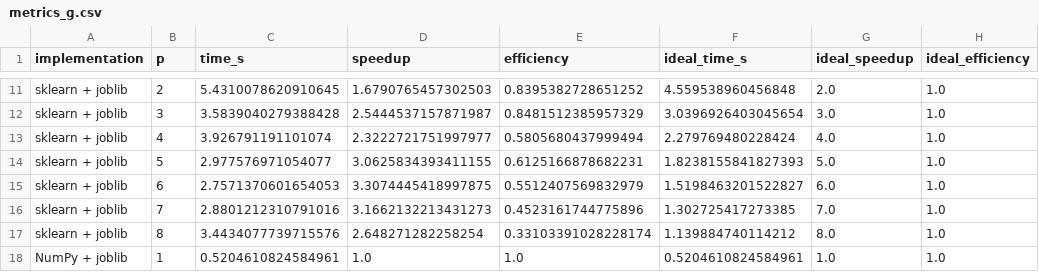
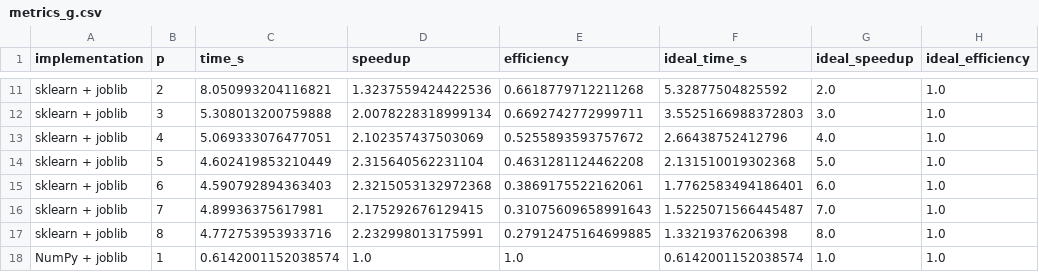
Before and after one commit to borjasmith/Tarea-1-IIC3533, a CSV file: results/computer_1/metrics_g.csv, drawn as a sheet; only a part is shown, gaps mark what is left out; the diff covers the shown part only; the diff names each change by its address in the sheet, - before the commit and + after, or states it on an @@ line.

```diff
--- a/results/computer_1/metrics_g.csv
+++ b/results/computer_1/metrics_g.csv
-C11 (time_s): 5.4310078620910645
+C11 (time_s): 8.050993204116821
-D11 (speedup): 1.6790765457302503
+D11 (speedup): 1.3237559424422536
-E11 (efficiency): 0.8395382728651252
+E11 (efficiency): 0.6618779712211268
-F11 (ideal_time_s): 4.559538960456848
+F11 (ideal_time_s): 5.32877504825592
-C12 (time_s): 3.5839040279388428
+C12 (time_s): 5.308013200759888
-D12 (speedup): 2.5444537157871987
+D12 (speedup): 2.0078228318999134
-E12 (efficiency): 0.8481512385957329
+E12 (efficiency): 0.6692742772999711
-F12 (ideal_time_s): 3.0396926403045654
+F12 (ideal_time_s): 3.5525166988372803
-C13 (time_s): 3.926791191101074
+C13 (time_s): 5.069333076477051
-D13 (speedup): 2.3222721751997977
+D13 (speedup): 2.102357437503069
-E13 (efficiency): 0.5805680437999494
+E13 (efficiency): 0.5255893593757672
-F13 (ideal_time_s): 2.279769480228424
+F13 (ideal_time_s): 2.66438752412796
-C14 (time_s): 2.977576971054077
+C14 (time_s): 4.602419853210449
-D14 (speedup): 3.0625834393411155
+D14 (speedup): 2.315640562231104
-E14 (efficiency): 0.6125166878682231
+E14 (efficiency): 0.4631281124462208
-F14 (ideal_time_s): 1.8238155841827393
+F14 (ideal_time_s): 2.131510019302368
-C15 (time_s): 2.7571370601654053
+C15 (time_s): 4.590792894363403
-D15 (speedup): 3.3074445418997875
+D15 (speedup): 2.3215053132972368
-E15 (efficiency): 0.5512407569832979
+E15 (efficiency): 0.3869175522162061
-F15 (ideal_time_s): 1.5198463201522827
+F15 (ideal_time_s): 1.7762583494186401
-C16 (time_s): 2.8801212310791016
+C16 (time_s): 4.89936375617981
-D16 (speedup): 3.1662132213431273
+D16 (speedup): 2.175292676129415
-E16 (efficiency): 0.4523161744775896
+E16 (efficiency): 0.31075609658991643
-F16 (ideal_time_s): 1.302725417273385
+F16 (ideal_time_s): 1.5225071566445487
-C17 (time_s): 3.4434077739715576
+C17 (time_s): 4.772753953933716
-D17 (speedup): 2.648271282258254
+D17 (speedup): 2.232998013175991
-E17 (efficiency): 0.33103391028228174
+E17 (efficiency): 0.27912475164699885
-F17 (ideal_time_s): 1.139884740114212
+F17 (ideal_time_s): 1.33219376206398
-C18 (time_s): 0.5204610824584961
+C18 (time_s): 0.6142001152038574
-F18 (ideal_time_s): 0.5204610824584961
+F18 (ideal_time_s): 0.6142001152038574
```
Also changed, not shown: 60 edited cells elsewhere in this file, results/computer_1/timings_f.csv, 17 other files.
